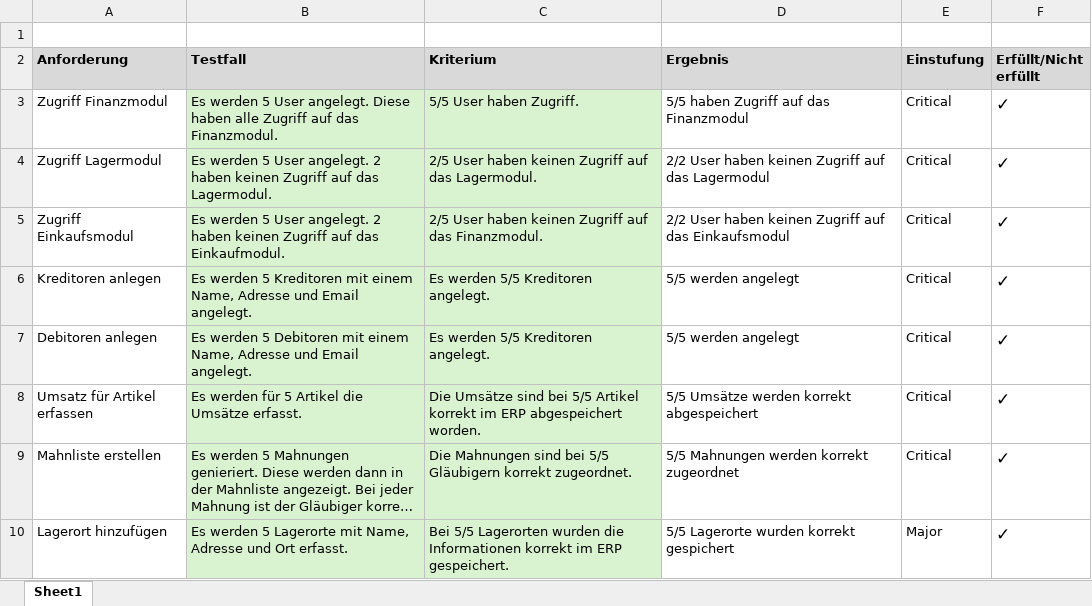
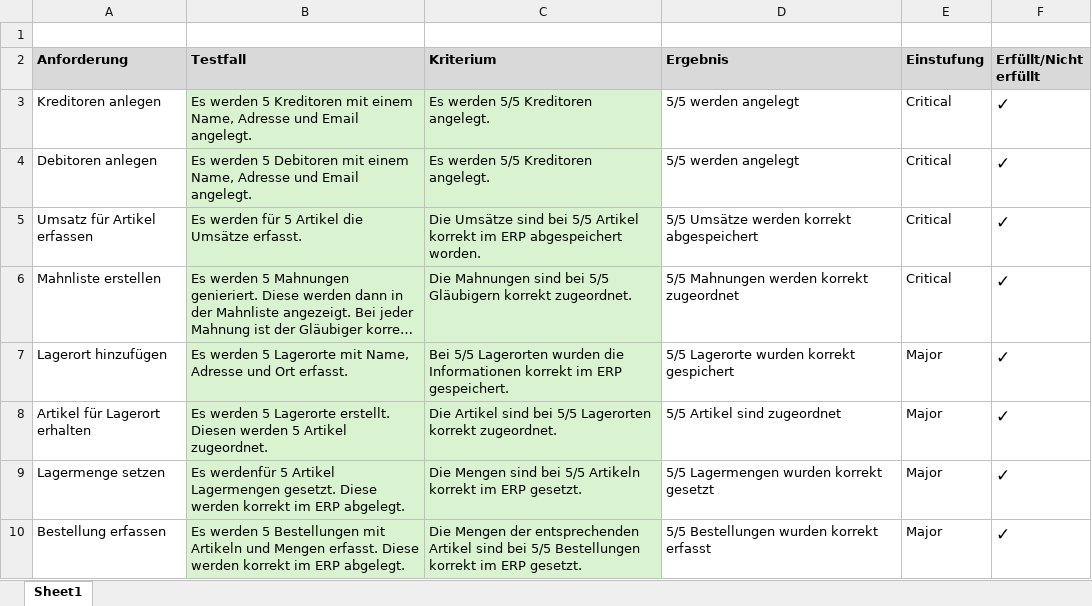
Before and after one commit to domirohner/erp, an Excel workbook: doc/Testfälle.xlsx, sheet Sheet1, drawn as a sheet; only a part is shown; the shorter side is filled out with more unchanged rows; long unchanged cells end in …; values as stored, in another font and other column widths than the file's, no borders; the diff names each change by its address in the sheet, - before the commit and + after, or states it on an @@ line.

```diff
--- a/doc/Testfälle.xlsx (sheet Sheet1)
+++ b/doc/Testfälle.xlsx (sheet Sheet1)
-row 3: Zugriff Finanzmodul | Es werden 5 User angelegt. Diese haben alle Zugriff auf das Finanzmodul. | 5/5 User haben Zugriff. | 5/5 haben Zugriff auf das Finanzmodul | Critical | ✓
-row 4: Zugriff Lagermodul | Es werden 5 User angelegt. 2 haben keinen Zugriff auf das Lagermodul. | 2/5 User haben keinen Zugriff auf das Lagermodul. | 2/2 User haben keinen Zugriff auf das Lagermodul | Critical | ✓
-row 5: Zugriff Einkaufsmodul | Es werden 5 User angelegt. 2 haben keinen Zugriff auf das Einkaufmodul. | 2/5 User haben keinen Zugriff auf das Finanzmodul. | 2/2 User haben keinen Zugriff auf das Einkaufsmodul | Critical | ✓
```
Also changed, not shown: 36 other files.
